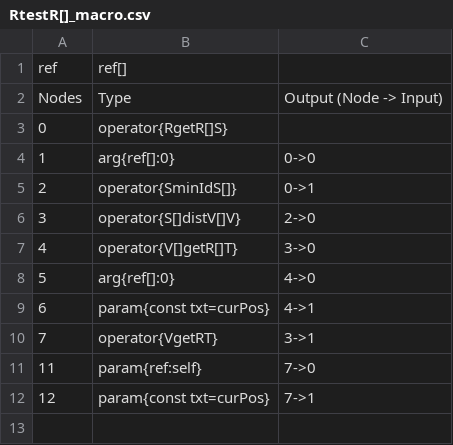
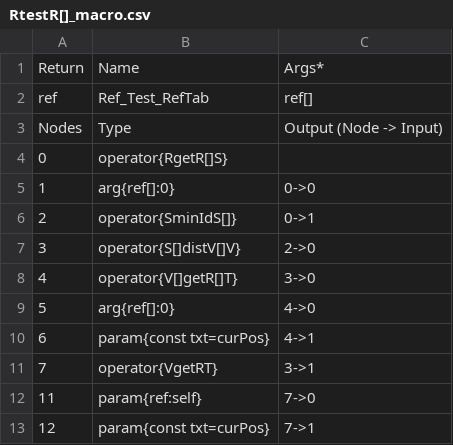
Before and after one commit to galliotgreg/Lumy_Naissance, a CSV file: Assets/Inputs/Macro/RtestR[]_macro.csv, drawn as a sheet.

Commit message:
#408 Integration Macro dans Interpreteur => Create Factory

```diff
--- a/Assets/Inputs/Macro/RtestR[]_macro.csv
+++ b/Assets/Inputs/Macro/RtestR[]_macro.csv
@@ -1,2 +1,3 @@
-ref,ref[],
+Return,Name,Args*,
+ref,Ref_Test_RefTab,ref[],
 Nodes,Type,Output (Node -> Input)
```
Also changed, not shown: 31 other files.
